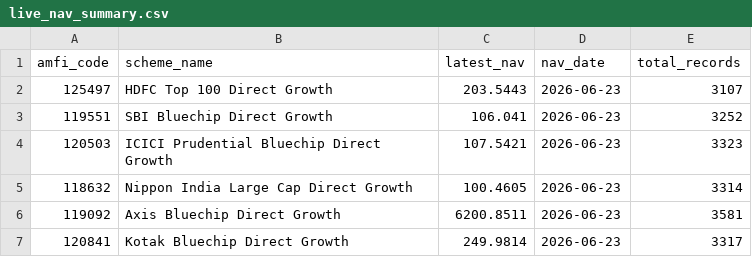
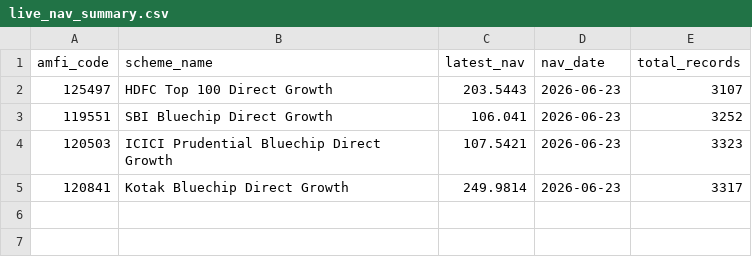
Before and after one commit to Jatinyadav22/Mutual-Funds-Analytics, a CSV file: data/raw/live_nav_summary.csv, drawn as a sheet.

Commit message:
Day 2: Cleaned data + SQLite DB loaded

```diff
--- a/data/raw/live_nav_summary.csv
+++ b/data/raw/live_nav_summary.csv
@@ -4,4 +4,2 @@ amfi_code,scheme_name,latest_nav,nav_date,total_records
 120503,ICICI Prudential Bluechip Direct Growth,107.5421,2026-06-23,3323
-118632,Nippon India Large Cap Direct Growth,100.4605,2026-06-23,3314
-119092,Axis Bluechip Direct Growth,6200.8511,2026-06-23,3581
 120841,Kotak Bluechip Direct Growth,249.9814,2026-06-23,3317
```
Also changed, not shown: 7 other files.
